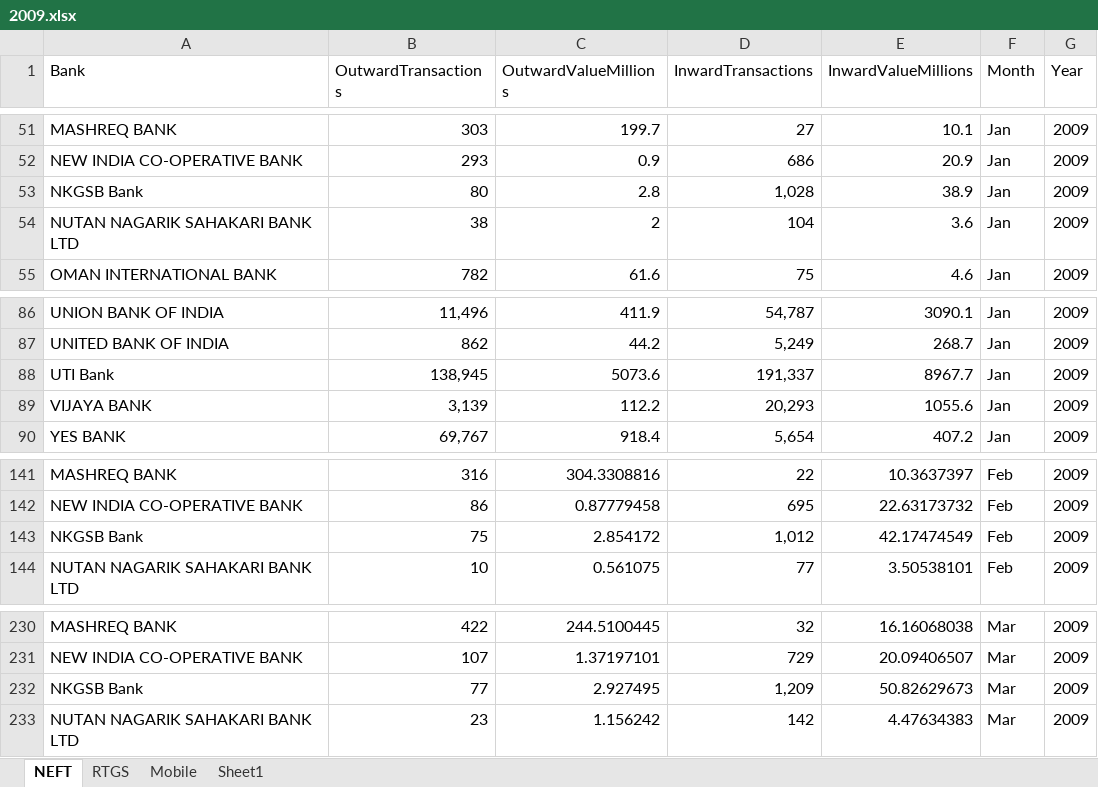
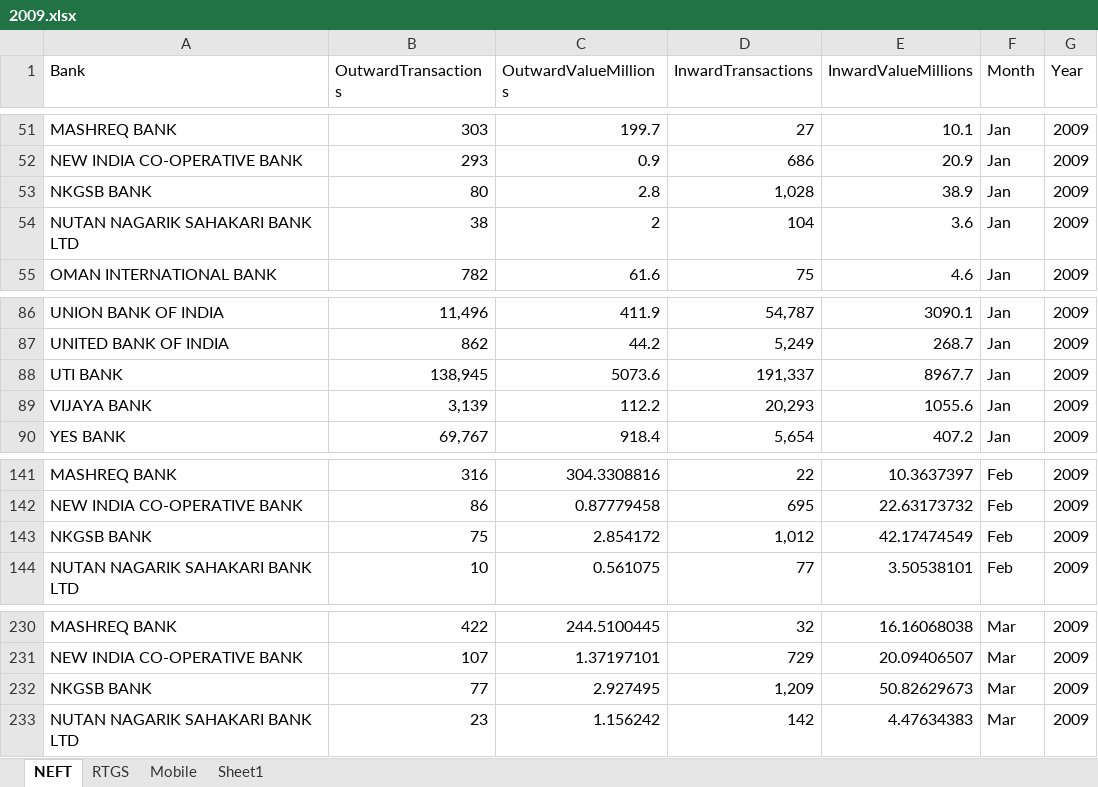
Before and after one commit to ksrinivasan1/rbianalytics, an Excel workbook: data/yearwise/2009.xlsx, sheet NEFT, drawn as a sheet; only a part is shown, gaps mark what is left out; values as stored, in another font and other column widths than the file's, no borders; the diff names each change by its address in the sheet, - before the commit and + after, or states it on an @@ line.

```diff
--- a/data/yearwise/2009.xlsx (sheet NEFT)
+++ b/data/yearwise/2009.xlsx (sheet NEFT)
-A53 (Bank): NKGSB Bank
+A53 (Bank): NKGSB BANK
-A88 (Bank): UTI Bank
+A88 (Bank): UTI BANK
-A143 (Bank): NKGSB Bank
+A143 (Bank): NKGSB BANK
-A232 (Bank): NKGSB Bank
+A232 (Bank): NKGSB BANK
```
Also changed, not shown: data/Classification.xlsx, data/yearwise/2010.xlsx, 4 other files.
